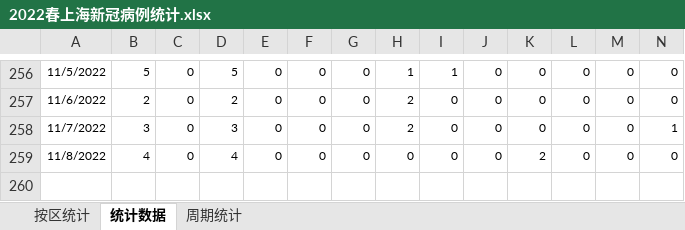
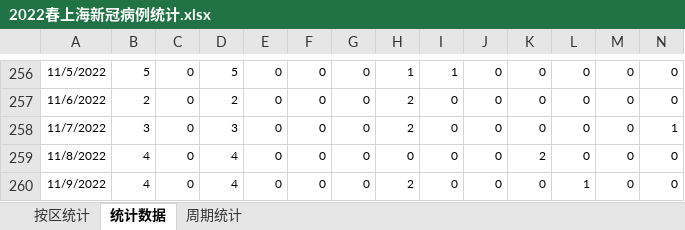
Before and after one commit to KylinHuang7/covid19, an Excel workbook: 2022春上海新冠病例统计.xlsx, sheet 统计数据, drawn as a sheet; only a part is shown, gaps mark what is left out; values as stored, in another font and other column widths than the file's, no borders; conditional formats not drawn; rows hold the shown columns only; the diff names each change by its address in the sheet, - before the commit and + after, or states it on an @@ line.

```diff
--- a/2022春上海新冠病例统计.xlsx (sheet 统计数据)
+++ b/2022春上海新冠病例统计.xlsx (sheet 统计数据)
+row 260: 11/9/2022 | 4 | 0 | 4 | 0 | 0 | 0 | 2 | 0 | 0 | 0 | 1 | 0 | 0
```
Also changed, not shown: sheet 按区统计, sheet 周期统计, 2 other files.
